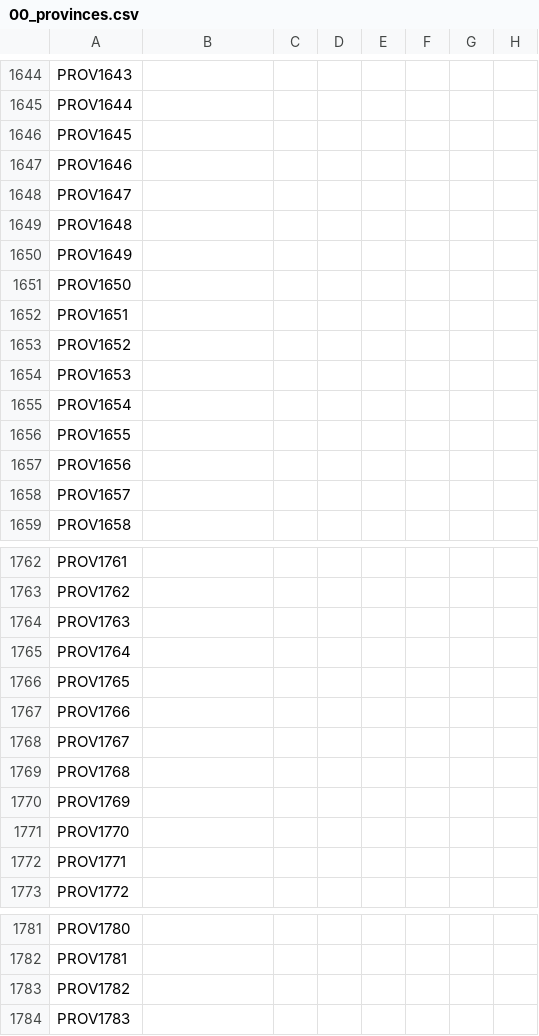
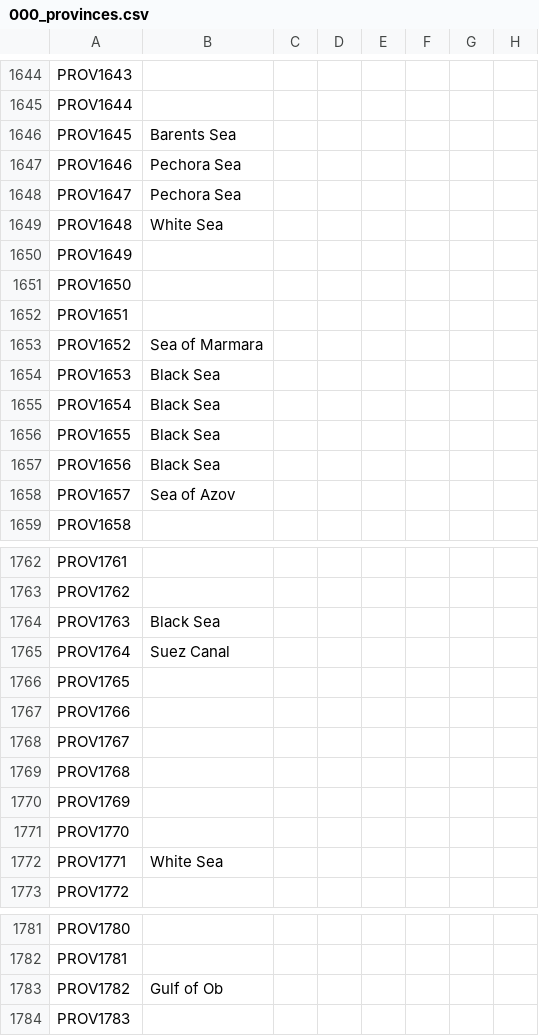
Before and after one commit to klorpa/After-The-End-Eurasia, a CSV file: ATE_Eurasia/localisation/000_provinces.csv (was ATE_Eurasia/localisation/00_provinces.csv), drawn as a sheet; only a part is shown, gaps mark what is left out; the diff names each change by its address in the sheet, - before the commit and + after, or states it on an @@ line.

```diff
--- a/ATE_Eurasia/localisation/00_provinces.csv
+++ b/ATE_Eurasia/localisation/000_provinces.csv
-B1646: (empty)
+B1646: Barents Sea
-B1647:B1648: (empty)
+B1647:B1648: Pechora Sea
-B1649: (empty)
+B1649: White Sea
-B1653: (empty)
+B1653: Sea of Marmara
-B1654:B1657: (empty)
+B1654:B1657: Black Sea
-B1658: (empty)
+B1658: Sea of Azov
-B1764: (empty)
+B1764: Black Sea
-B1765: (empty)
+B1765: Suez Canal
-B1772: (empty)
+B1772: White Sea
-B1783: (empty)
+B1783: Gulf of Ob
```
Also changed, not shown: ATE_Eurasia/map/definition.csv.
